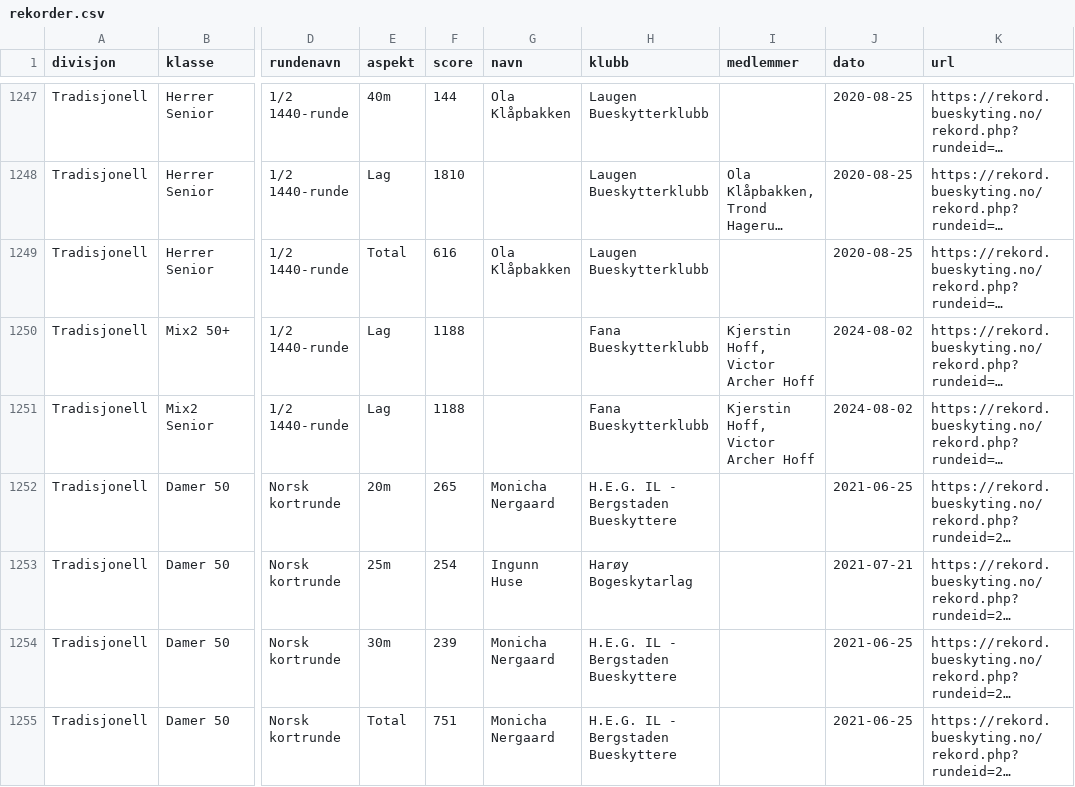
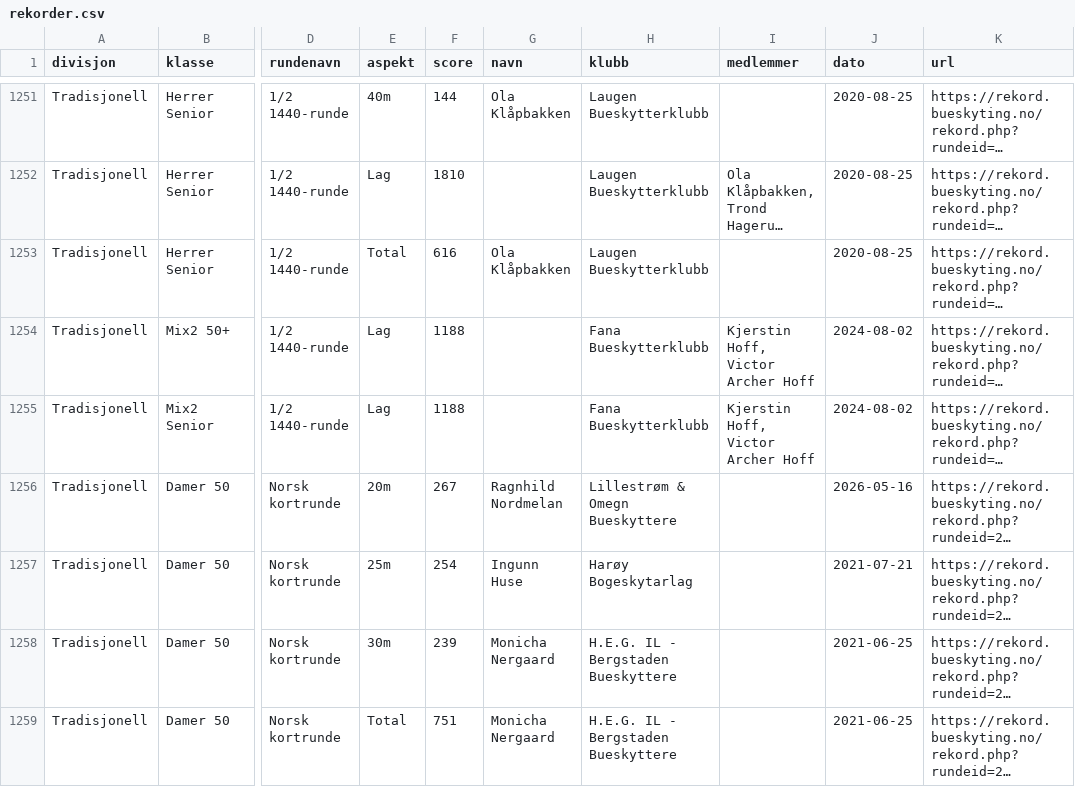
Before and after one commit to Paalmessenlien/rekorder, a CSV file: rekorder.csv, drawn as a sheet; only a part is shown, gaps mark what is left out; long unchanged cells end in …; addresses are those after the commit; the diff covers the shown part only; the diff names each change by its address in the sheet, - before the commit and + after, or states it on an @@ line.

```diff
--- a/rekorder.csv
+++ b/rekorder.csv
-F1256 (score): 265
+F1256 (score): 267
-G1256 (navn): Monicha Nergaard
+G1256 (navn): Ragnhild Nordmelan
-H1256 (klubb): H.E.G. IL - Bergstaden Bueskyttere
+H1256 (klubb): Lillestrøm & Omegn Bueskyttere
-J1256 (dato): 2021-06-25
+J1256 (dato): 2026-05-16
```
Also changed, not shown: 4 added rows and 24 edited cells elsewhere in this file, 1 other file.
